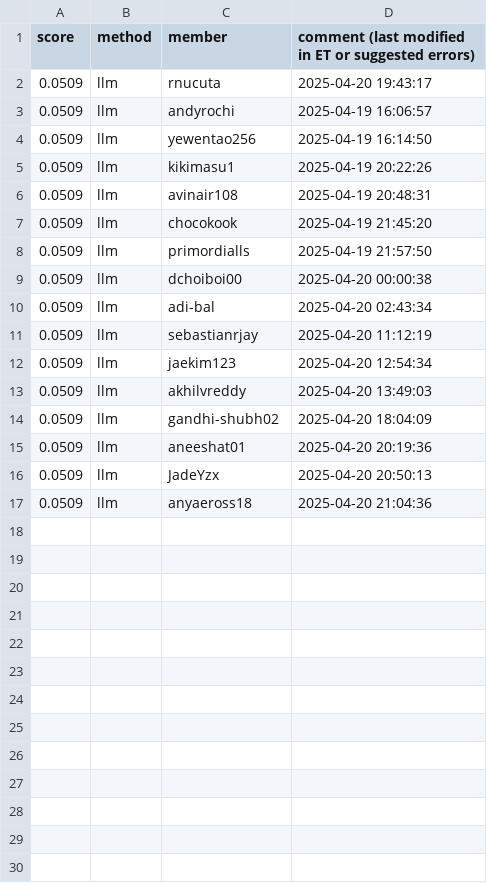
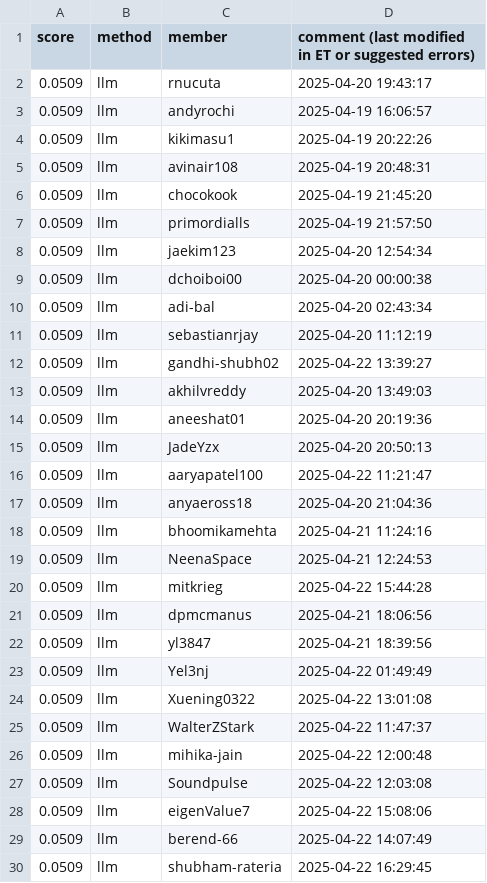
Before and after one commit to cornell-cs5740-sp25/leaderboards, a CSV file: a5/llm.csv, drawn as a sheet; only a part is shown; the diff covers the shown part only.

Commit message:
Leaderboard Update

```diff
--- a/a5/llm.csv
+++ b/a5/llm.csv
@@ -3,3 +3,2 @@ score,method,member,comment (last modified in ET or suggested errors)
 0.0509,llm,andyrochi,2025-04-19 16:06:57
-0.0509,llm,yewentao256,2025-04-19 16:14:50
 0.0509,llm,kikimasu1,2025-04-19 20:22:26
@@ -8,2 +7,3 @@ score,method,member,comment (last modified in ET or suggested errors)
 0.0509,llm,primordialls,2025-04-19 21:57:50
+0.0509,llm,jaekim123,2025-04-20 12:54:34
 0.0509,llm,dchoiboi00,2025-04-20 00:00:38
@@ -11,7 +11,20 @@ score,method,member,comment (last modified in ET or suggested errors)
 0.0509,llm,sebastianrjay,2025-04-20 11:12:19
-0.0509,llm,jaekim123,2025-04-20 12:54:34
+0.0509,llm,gandhi-shubh02,2025-04-22 13:39:27
 0.0509,llm,akhilvreddy,2025-04-20 13:49:03
-0.0509,llm,gandhi-shubh02,2025-04-20 18:04:09
 0.0509,llm,aneeshat01,2025-04-20 20:19:36
 0.0509,llm,JadeYzx,2025-04-20 20:50:13
+0.0509,llm,aaryapatel100,2025-04-22 11:21:47
 0.0509,llm,anyaeross18,2025-04-20 21:04:36
+0.0509,llm,bhoomikamehta,2025-04-21 11:24:16
+0.0509,llm,NeenaSpace,2025-04-21 12:24:53
+0.0509,llm,mitkrieg,2025-04-22 15:44:28
+0.0509,llm,dpmcmanus,2025-04-21 18:06:56
+0.0509,llm,yl3847,2025-04-21 18:39:56
+0.0509,llm,Yel3nj,2025-04-22 01:49:49
+0.0509,llm,Xuening0322,2025-04-22 13:01:08
+0.0509,llm,WalterZStark,2025-04-22 11:47:37
+0.0509,llm,mihika-jain,2025-04-22 12:00:48
+0.0509,llm,Soundpulse,2025-04-22 12:03:08
+0.0509,llm,eigenValue7,2025-04-22 15:08:06
+0.0509,llm,berend-66,2025-04-22 14:07:49
+0.0509,llm,shubham-rateria,2025-04-22 16:29:45
```
Also changed, not shown: 1 added row elsewhere in this file.
